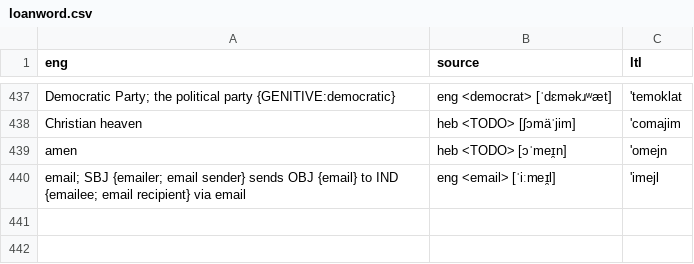
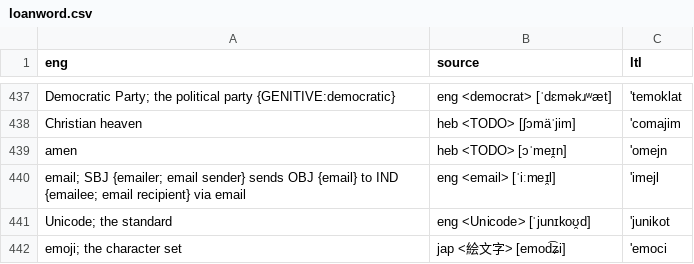
Before and after one commit to jkunimune/Djastiz, a CSV file: src/words/loanword.csv, drawn as a sheet; only a part is shown, gaps mark what is left out.

```diff
--- a/src/words/loanword.csv
+++ b/src/words/loanword.csv
@@ -441 +441,3 @@ eng,source,ltl
 "email; SBJ {emailer; email sender} sends OBJ {email} to IND {emailee; email recipient} via email",eng <email> [ˈiːmeɪ̯l],'imejl
+Unicode; the standard,eng <Unicode> [ˈjunɪkoʊ̯d],'junikot
+emoji; the character set,jap <絵文字> [emod͡ʑi],'emoci
```
Also changed, not shown: src/words/compound word.csv, src/words/proverb.csv, 1 other file.
